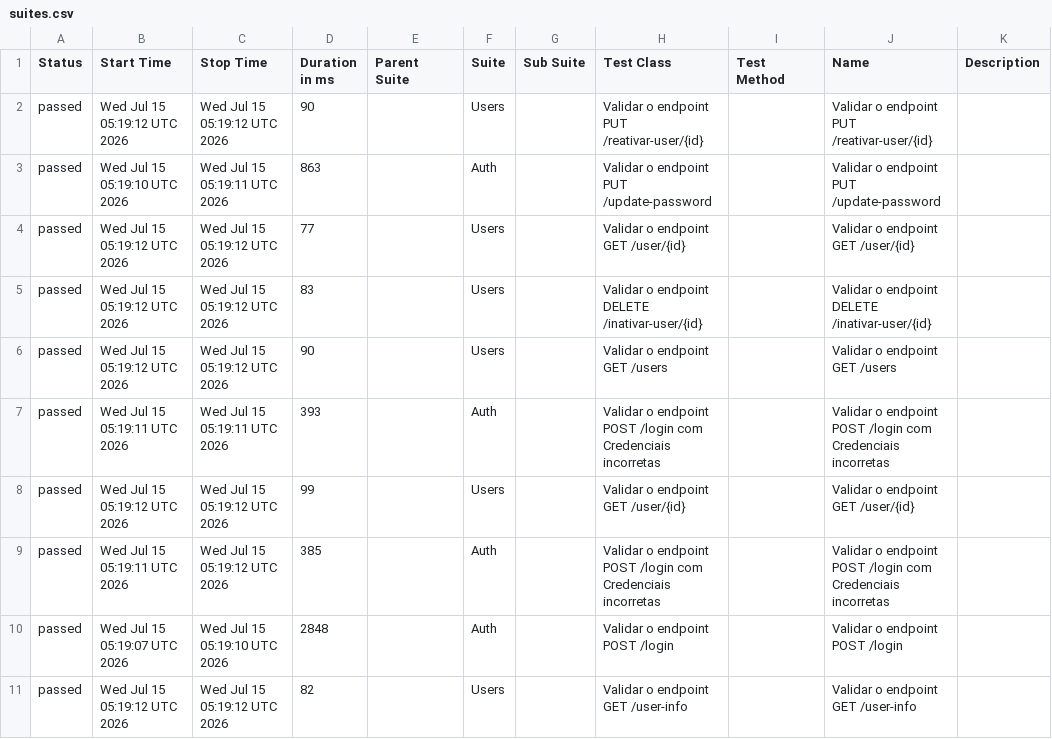
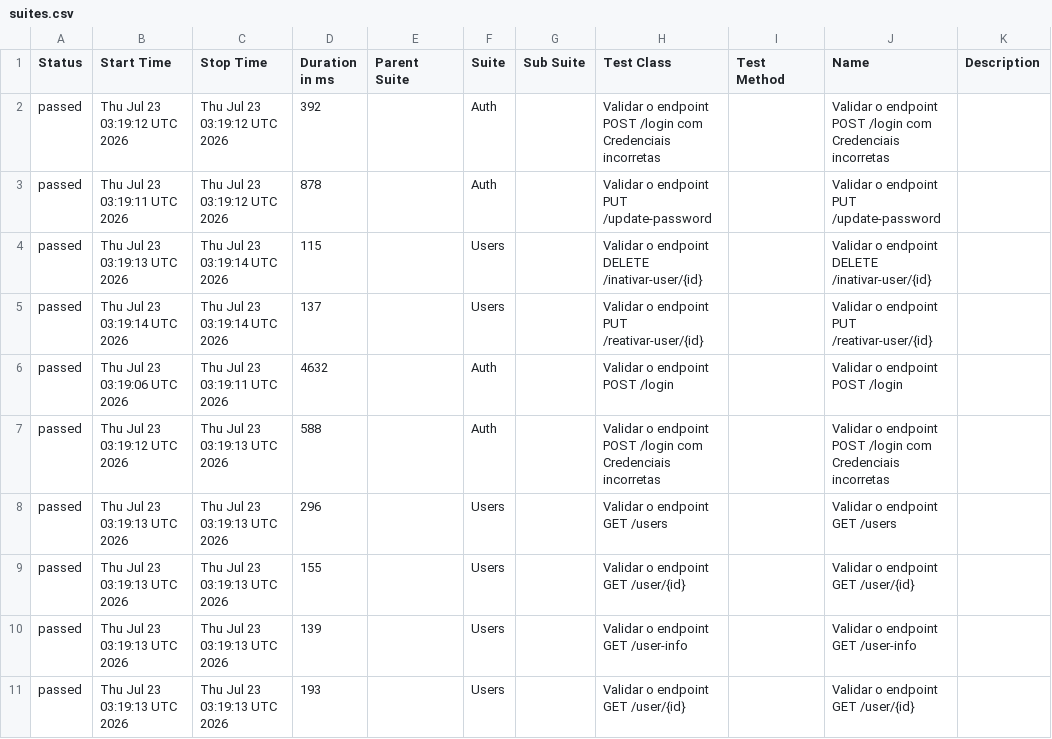
Before and after one commit to Pedrothh/automacao-api-rest-assured, a CSV file: data/suites.csv, drawn as a sheet.

```diff
--- a/data/suites.csv
+++ b/data/suites.csv
@@ -1,11 +1,11 @@
 "Status","Start Time","Stop Time","Duration in ms","Parent Suite","Suite","Sub Suite","Test Class","Test Method","Name","Description"
-"passed","Wed Jul 15 05:19:12 UTC 2026","Wed Jul 15 05:19:12 UTC 2026","90","","Users","","Validar o endpoint PUT /reativar-user/{id}","","Validar o endpoint PUT /reativar-user/{id}",""
-"passed","Wed Jul 15 05:19:10 UTC 2026","Wed Jul 15 05:19:11 UTC 2026","863","","Auth","","Validar o endpoint PUT /update-password","","Validar o endpoint PUT /update-password",""
-"passed","Wed Jul 15 05:19:12 UTC 2026","Wed Jul 15 05:19:12 UTC 2026","77","","Users","","Validar o endpoint GET /user/{id}","","Validar o endpoint GET /user/{id}",""
-"passed","Wed Jul 15 05:19:12 UTC 2026","Wed Jul 15 05:19:12 UTC 2026","83","","Users","","Validar o endpoint DELETE /inativar-user/{id}","","Validar o endpoint DELETE /inativar-user/{id}",""
-"passed","Wed Jul 15 05:19:12 UTC 2026","Wed Jul 15 05:19:12 UTC 2026","90","","Users","","Validar o endpoint GET /users","","Validar o endpoint GET /users",""
-"passed","Wed Jul 15 05:19:11 UTC 2026","Wed Jul 15 05:19:11 UTC 2026","393","","Auth","","Validar o endpoint POST /login com Credenciais incorretas","","Validar o endpoint POST /login com Credenciais incorretas",""
-"passed","Wed Jul 15 05:19:12 UTC 2026","Wed Jul 15 05:19:12 UTC 2026","99","","Users","","Validar o endpoint GET /user/{id}","","Validar o endpoint GET /user/{id}",""
-"passed","Wed Jul 15 05:19:11 UTC 2026","Wed Jul 15 05:19:12 UTC 2026","385","","Auth","","Validar o endpoint POST /login com Credenciais incorretas","","Validar o endpoint POST /login com Credenciais incorretas",""
-"passed","Wed Jul 15 05:19:07 UTC 2026","Wed Jul 15 05:19:10 UTC 2026","2848","","Auth","","Validar o endpoint POST /login","","Validar o endpoint POST /login",""
-"passed","Wed Jul 15 05:19:12 UTC 2026","Wed Jul 15 05:19:12 UTC 2026","82","","Users","","Validar o endpoint GET /user-info","","Validar o endpoint GET /user-info",""
+"passed","Thu Jul 23 03:19:12 UTC 2026","Thu Jul 23 03:19:12 UTC 2026","392","","Auth","","Validar o endpoint POST /login com Credenciais incorretas","","Validar o endpoint POST /login com Credenciais incorretas",""
+"passed","Thu Jul 23 03:19:11 UTC 2026","Thu Jul 23 03:19:12 UTC 2026","878","","Auth","","Validar o endpoint PUT /update-password","","Validar o endpoint PUT /update-password",""
+"passed","Thu Jul 23 03:19:13 UTC 2026","Thu Jul 23 03:19:14 UTC 2026","115","","Users","","Validar o endpoint DELETE /inativar-user/{id}","","Validar o endpoint DELETE /inativar-user/{id}",""
+"passed","Thu Jul 23 03:19:14 UTC 2026","Thu Jul 23 03:19:14 UTC 2026","137","","Users","","Validar o endpoint PUT /reativar-user/{id}","","Validar o endpoint PUT /reativar-user/{id}",""
+"passed","Thu Jul 23 03:19:06 UTC 2026","Thu Jul 23 03:19:11 UTC 2026","4632","","Auth","","Validar o endpoint POST /login","","Validar o endpoint POST /login",""
+"passed","Thu Jul 23 03:19:12 UTC 2026","Thu Jul 23 03:19:13 UTC 2026","588","","Auth","","Validar o endpoint POST /login com Credenciais incorretas","","Validar o endpoint POST /login com Credenciais incorretas",""
+"passed","Thu Jul 23 03:19:13 UTC 2026","Thu Jul 23 03:19:13 UTC 2026","296","","Users","","Validar o endpoint GET /users","","Validar o endpoint GET /users",""
+"passed","Thu Jul 23 03:19:13 UTC 2026","Thu Jul 23 03:19:13 UTC 2026","155","","Users","","Validar o endpoint GET /user/{id}","","Validar o endpoint GET /user/{id}",""
+"passed","Thu Jul 23 03:19:13 UTC 2026","Thu Jul 23 03:19:13 UTC 2026","139","","Users","","Validar o endpoint GET /user-info","","Validar o endpoint GET /user-info",""
+"passed","Thu Jul 23 03:19:13 UTC 2026","Thu Jul 23 03:19:13 UTC 2026","193","","Users","","Validar o endpoint GET /user/{id}","","Validar o endpoint GET /user/{id}",""
```
Also changed, not shown: data/behaviors.csv, 48 other files.
